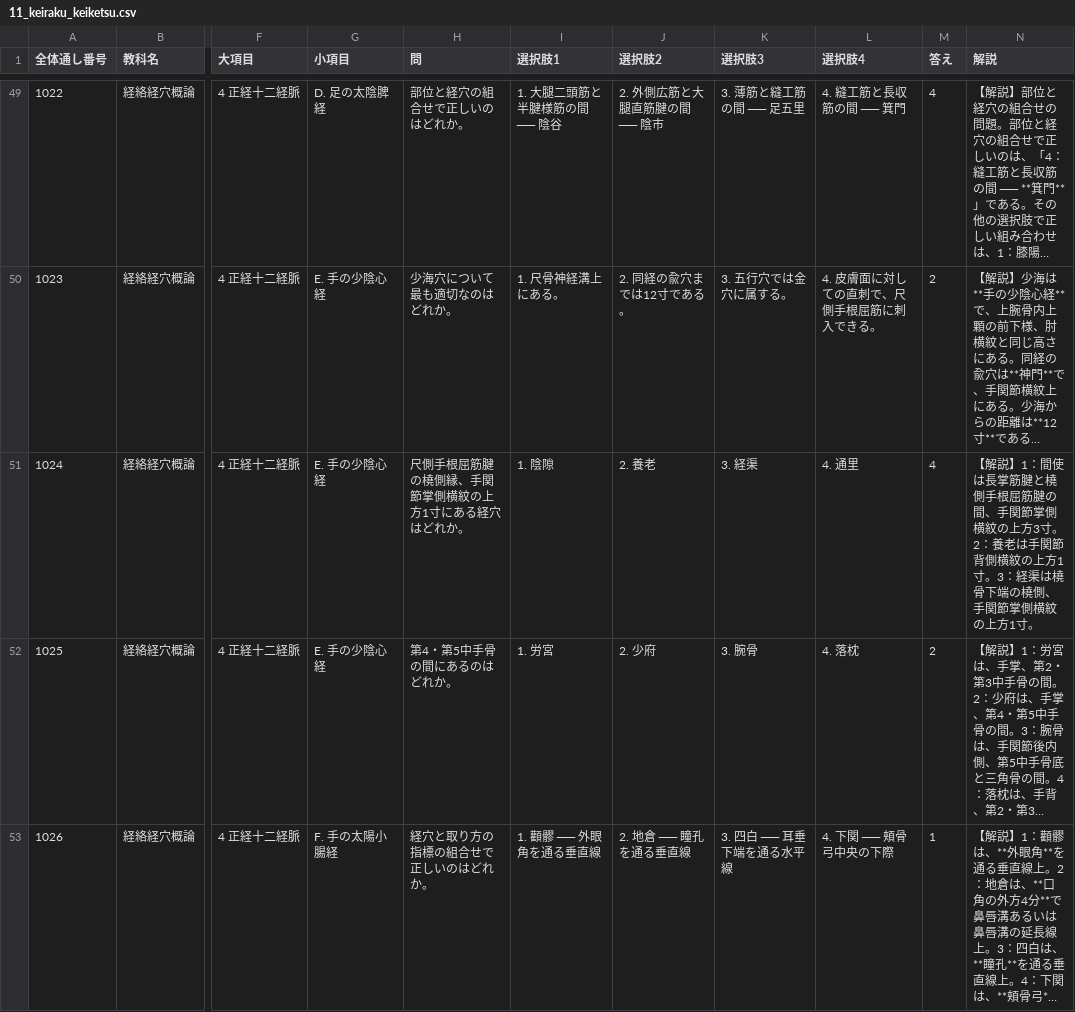
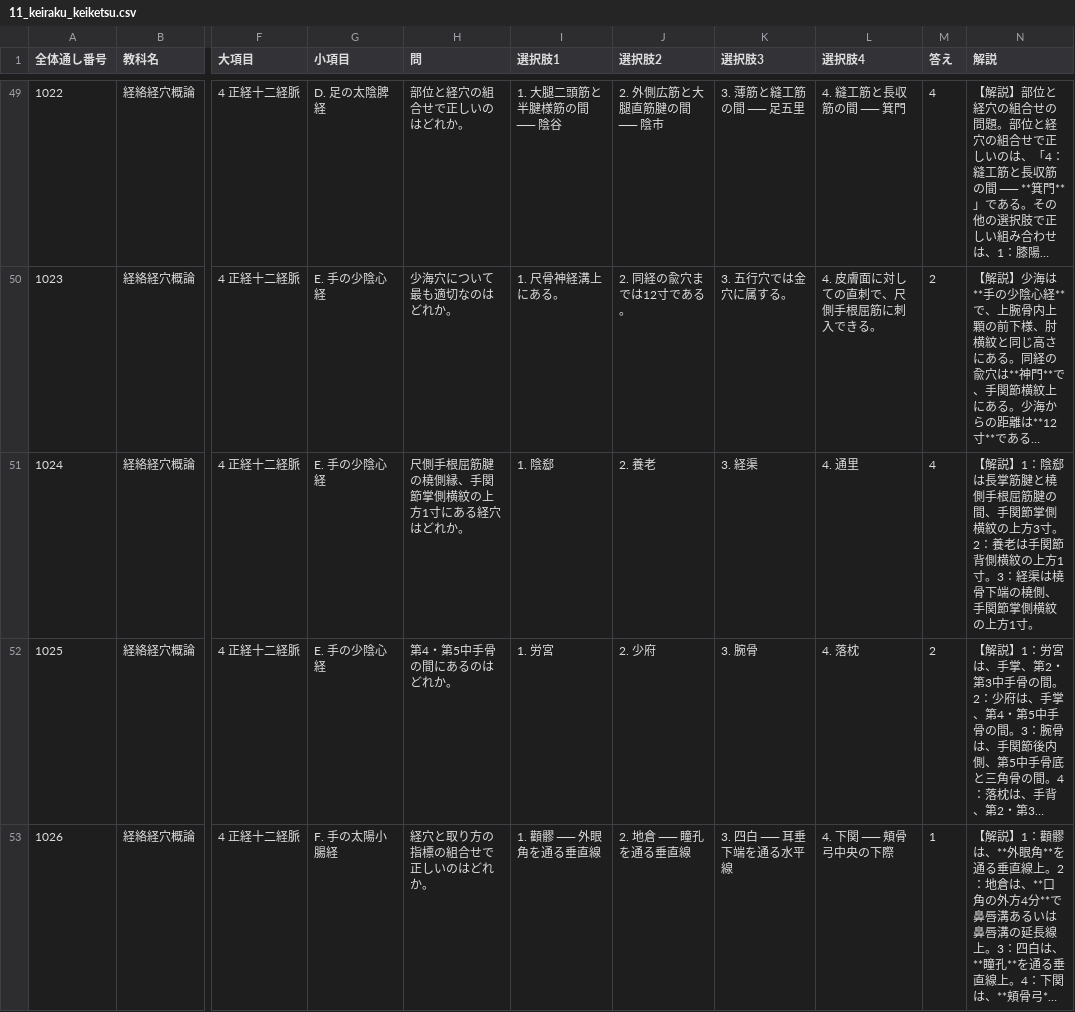
Before and after one commit to kaoman0079-ops/shinkyu_kokusitest, a CSV file: Csv/11_keiraku_keiketsu.csv, drawn as a sheet; only a part is shown, gaps mark what is left out; long unchanged cells end in …; the diff names each change by its address in the sheet, - before the commit and + after, or states it on an @@ line.

Commit message:
Update 11_keiraku_keiketsu.csv

```diff
--- a/Csv/11_keiraku_keiketsu.csv
+++ b/Csv/11_keiraku_keiketsu.csv
-I51 (選択肢1): 1. 陰隙
+I51 (選択肢1): 1. 陰郄
-N51 (解説): …説】1：間使は長掌筋…
+N51 (解説): …説】1：陰郄は長掌筋…
```
